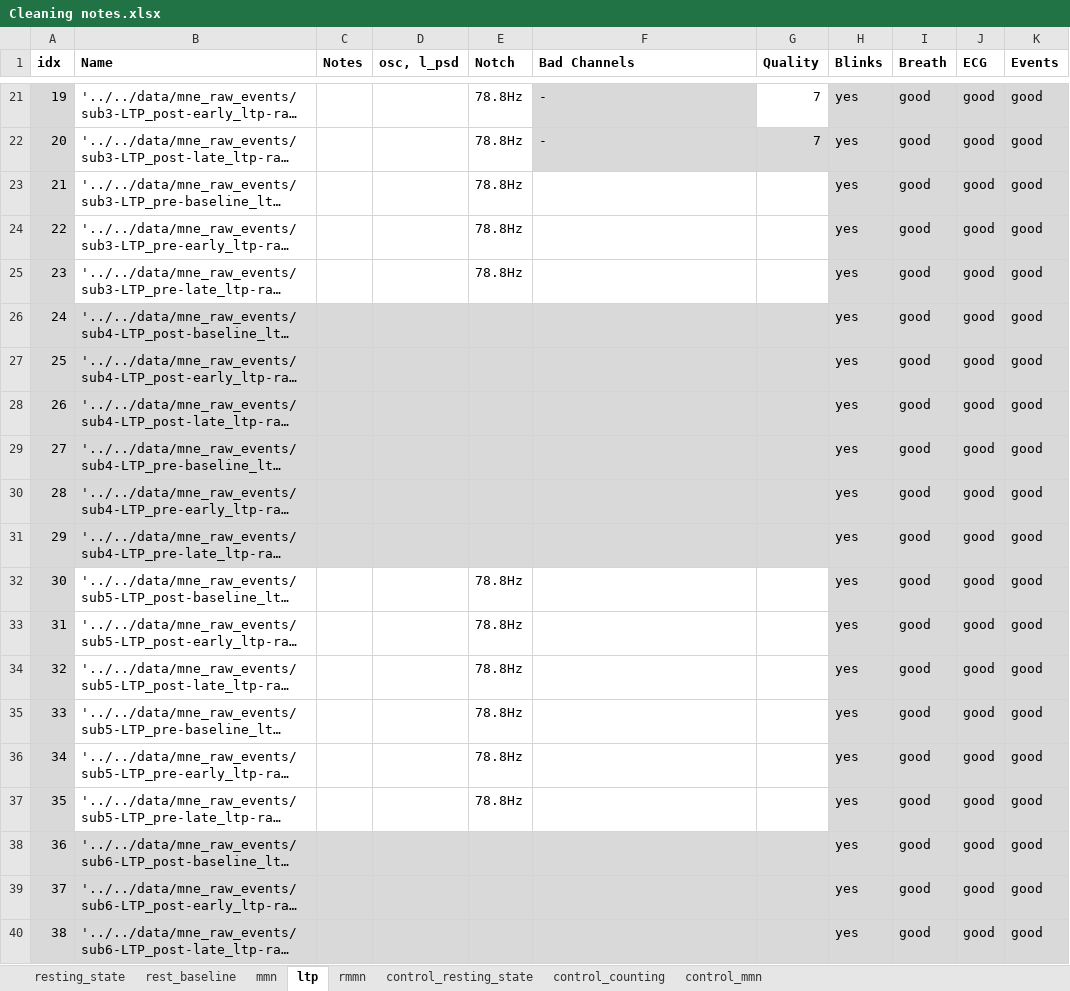
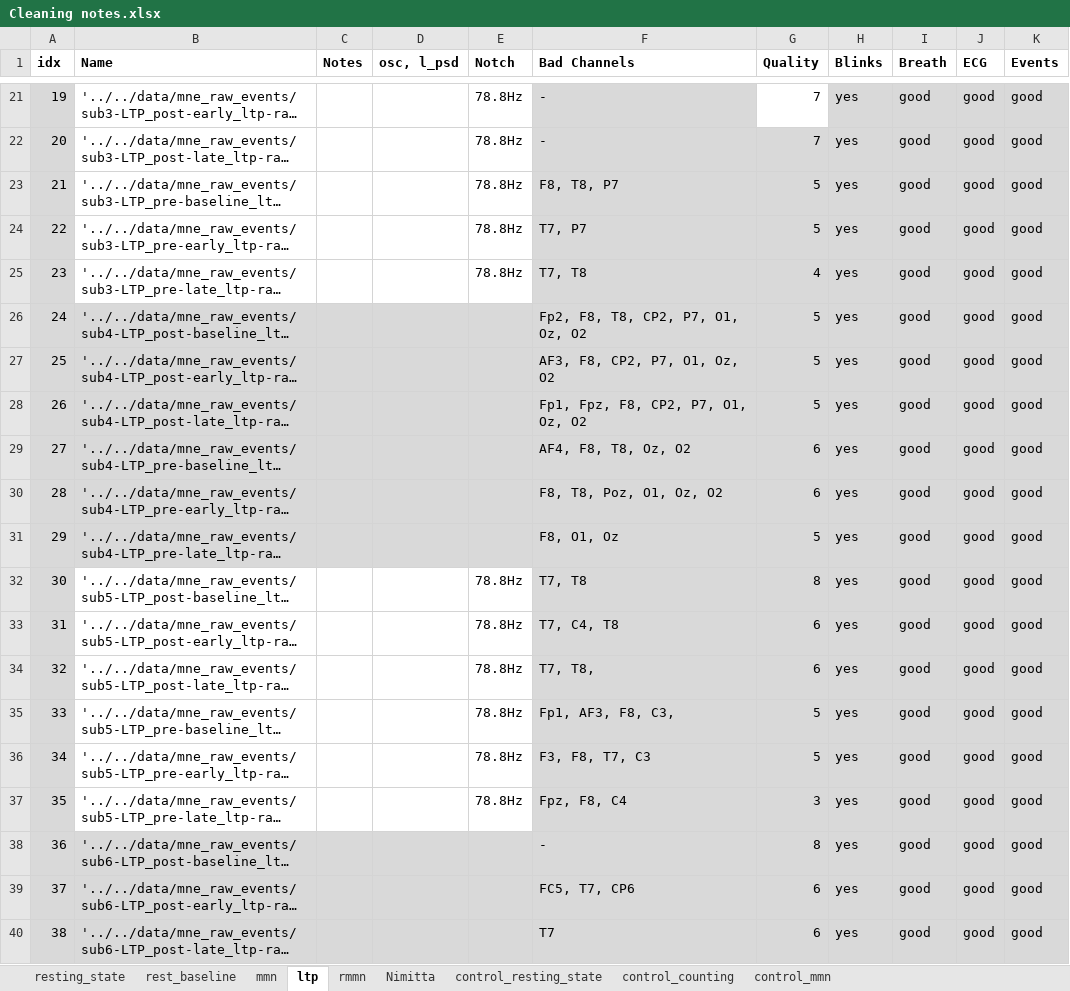
Before and after one commit to jonasmago/jhana_eeg, an Excel workbook: notebooks/hand_cleaning/Cleaning notes.xlsx, sheet ltp, drawn as a sheet; only a part is shown, gaps mark what is left out; long unchanged cells end in …; values as stored, in another font and other column widths than the file's, no borders; conditional formats not drawn; the diff covers the shown part only; the diff names each change by its address in the sheet, - before the commit and + after, or states it on an @@ line.

Commit message:
editing cleaning script

```diff
--- a/notebooks/hand_cleaning/Cleaning notes.xlsx (sheet ltp)
+++ b/notebooks/hand_cleaning/Cleaning notes.xlsx (sheet ltp)
+sheet tab: Nimitta
-F23 (Bad Channels): (empty)
+F23 (Bad Channels): F8, T8, P7
-F23:G25 fill: none
+F23:G25 fill: #D9D9D9
-G23:G24 (Quality): (empty)
+G23:G24 (Quality): 5
-F24 (Bad Channels): (empty)
+F24 (Bad Channels): T7, P7
-F25 (Bad Channels): (empty)
+F25 (Bad Channels): T7, T8
-G25 (Quality): (empty)
+G25 (Quality): 4
-F26 (Bad Channels): (empty)
+F26 (Bad Channels): Fp2, F8, T8, CP2, P7, O1, Oz, O2
-G26:G28 (Quality): (empty)
+G26:G28 (Quality): 5
-F27 (Bad Channels): (empty)
+F27 (Bad Channels): AF3, F8, CP2, P7, O1, Oz, O2
-F28 (Bad Channels): (empty)
+F28 (Bad Channels): Fp1, Fpz, F8, CP2, P7, O1, Oz, O2
-F29 (Bad Channels): (empty)
+F29 (Bad Channels): AF4, F8, T8, Oz, O2
-G29:G30 (Quality): (empty)
+G29:G30 (Quality): 6
-F30 (Bad Channels): (empty)
+F30 (Bad Channels): F8, T8, Poz, O1, Oz, O2
-F31 (Bad Channels): (empty)
+F31 (Bad Channels): F8, O1, Oz
-G31 (Quality): (empty)
+G31 (Quality): 5
-F32 (Bad Channels): (empty)
+F32 (Bad Channels): T7, T8
-F32:G37 fill: none
+F32:G37 fill: #D9D9D9
-G32 (Quality): (empty)
+G32 (Quality): 8
-F33 (Bad Channels): (empty)
+F33 (Bad Channels): T7, C4, T8
-G33:G34 (Quality): (empty)
+G33:G34 (Quality): 6
-F34 (Bad Channels): (empty)
+F34 (Bad Channels): T7, T8,
-F35 (Bad Channels): (empty)
+F35 (Bad Channels): Fp1, AF3, F8, C3,
-G35:G36 (Quality): (empty)
+G35:G36 (Quality): 5
-F36 (Bad Channels): (empty)
+F36 (Bad Channels): F3, F8, T7, C3
-F37 (Bad Channels): (empty)
+F37 (Bad Channels): Fpz, F8, C4
-G37 (Quality): (empty)
+G37 (Quality): 3
-F38 (Bad Channels): (empty)
+F38 (Bad Channels): -
-G38 (Quality): (empty)
+G38 (Quality): 8
-F39 (Bad Channels): (empty)
+F39 (Bad Channels): FC5, T7, CP6
-G39:G40 (Quality): (empty)
+G39:G40 (Quality): 6
-F40 (Bad Channels): (empty)
+F40 (Bad Channels): T7
```
Also changed, not shown: 52 edited cells and cell formats elsewhere in this sheet, 2 other files.
